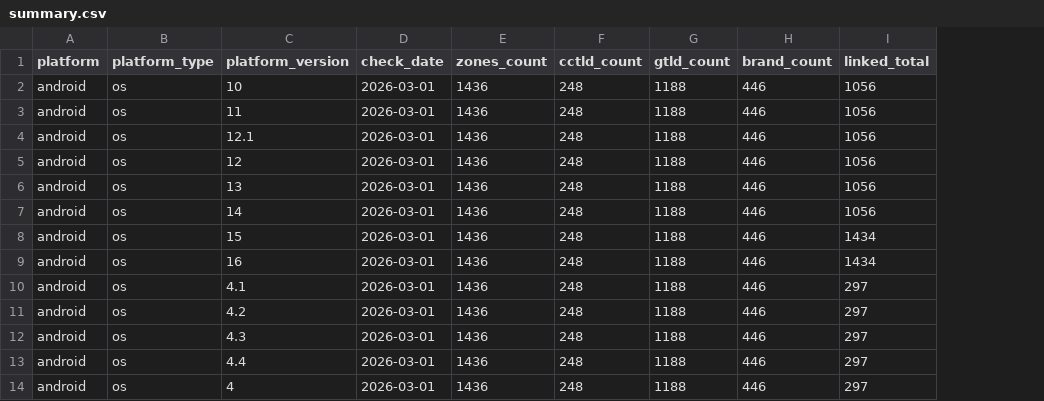
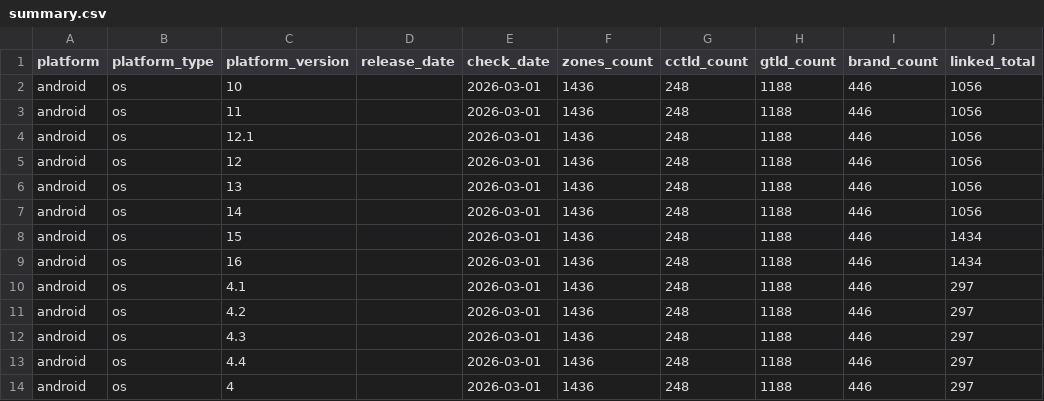
Before and after one commit to case/linkability, a CSV file: Reports/summary.csv, drawn as a sheet; only a part is shown; the diff names each change by its address in the sheet, - before the commit and + after, or states it on an @@ line.

Commit message:
Add Android release dates

```diff
--- a/Reports/summary.csv
+++ b/Reports/summary.csv
+column D (release_date), empty
```
Also changed, not shown: 11 other files.
